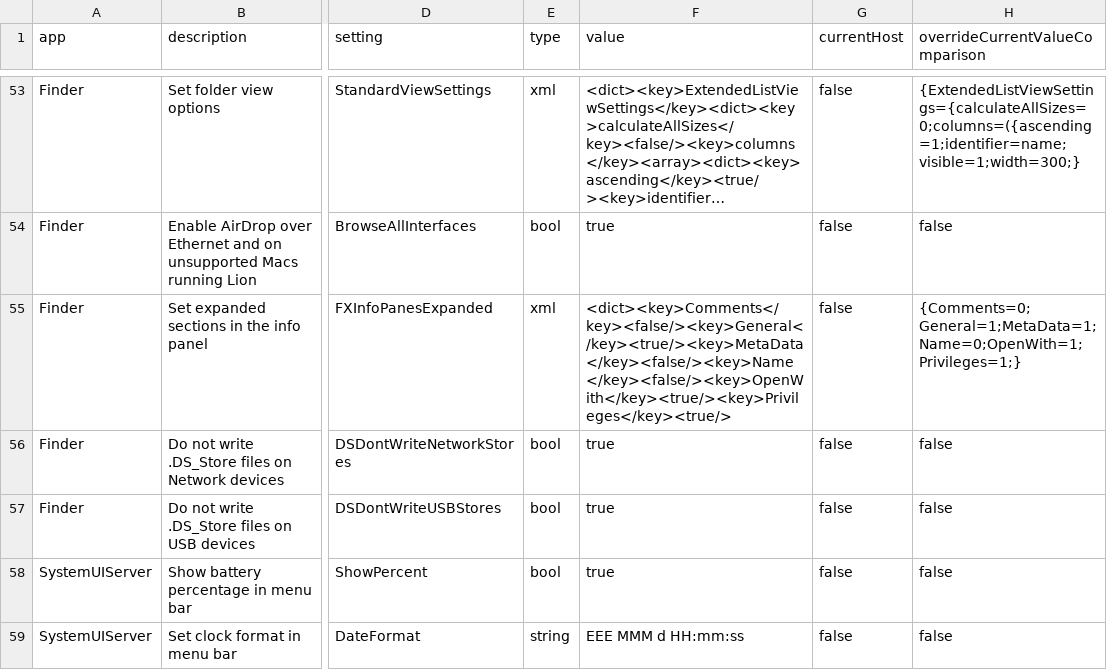
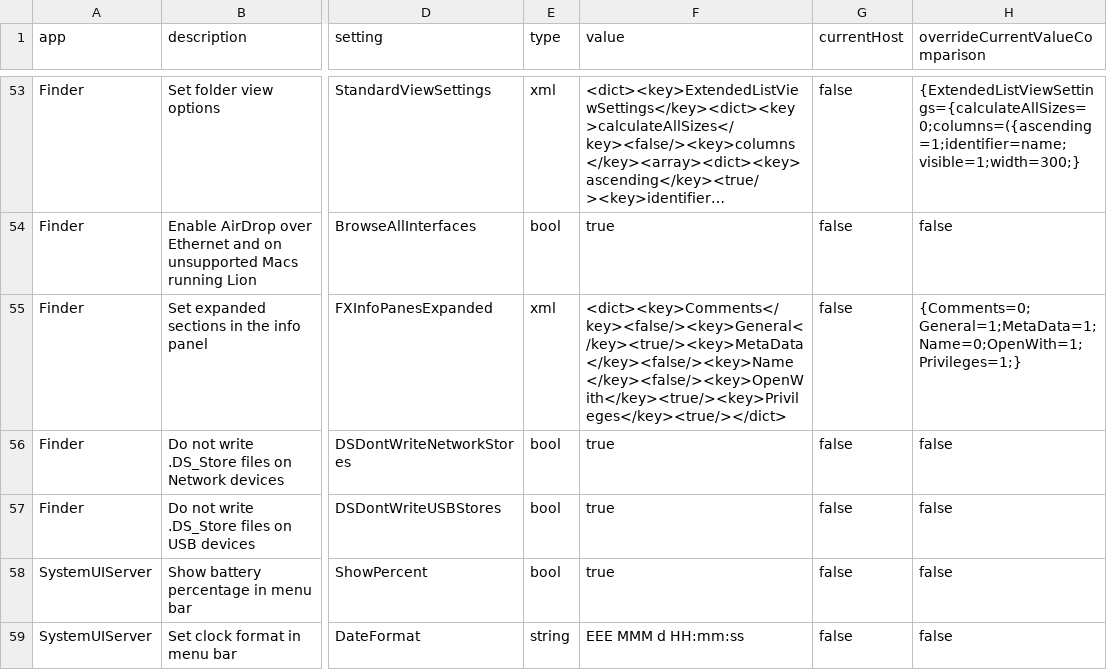
Before and after one commit to Nef10/dotfiles, a CSV file: settings/macOS.csv, drawn as a sheet; only a part is shown, gaps mark what is left out; long unchanged cells end in …; the diff names each change by its address in the sheet, - before the commit and + after, or states it on an @@ line.

```diff
--- a/settings/macOS.csv
+++ b/settings/macOS.csv
-F55 (value): <dict><key>Comments</key><false/><key>General</key><true/><key>MetaData</key><false/><key>Name</key><false/><key>OpenWith</key><true/><key>Privileges</key><true/>
+F55 (value): <dict><key>Comments</key><false/><key>General</key><true/><key>MetaData</key><false/><key>Name</key><false/><key>OpenWith</key><true/><key>Privileges</key><true/></dict>
```
Also changed, not shown: 1 other file.
